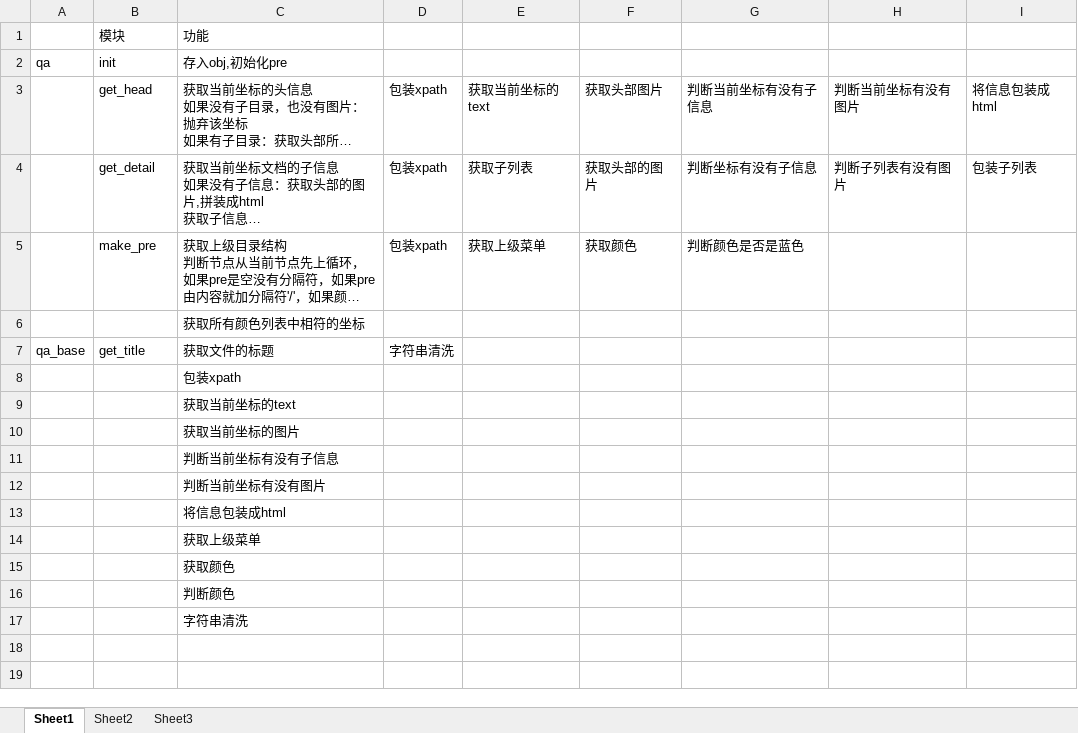
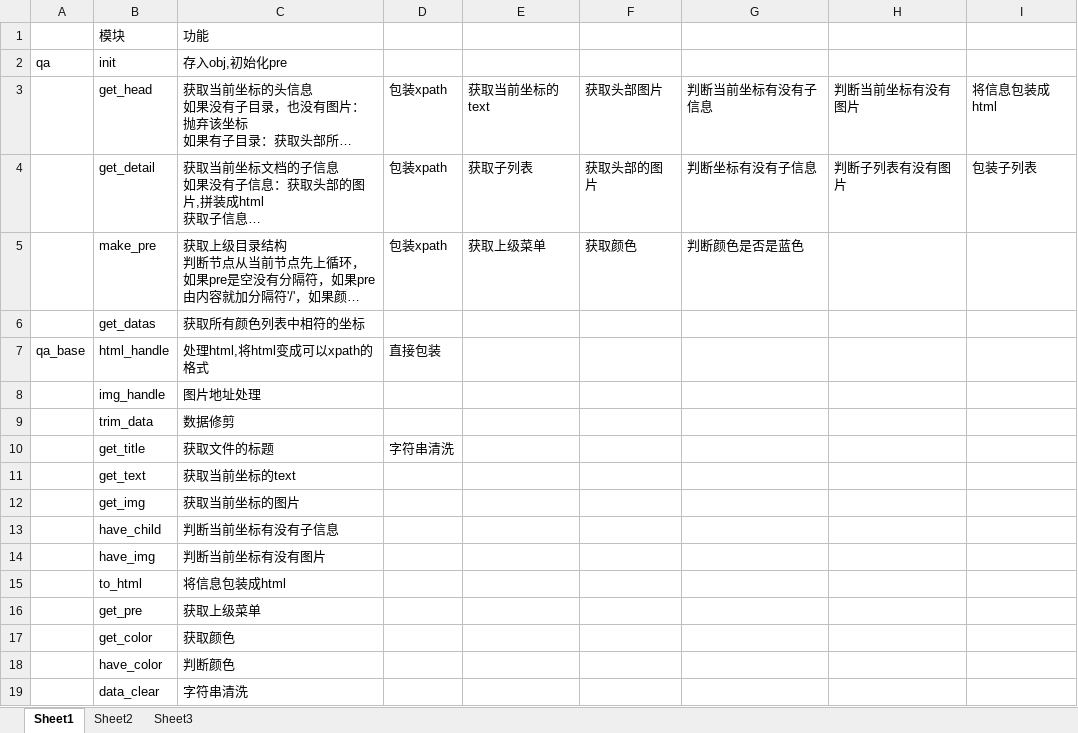
Before and after one commit to sd5682295/toanki, an Excel workbook: doc/qa功能分析.xlsx, sheet Sheet1, drawn as a sheet; long unchanged cells end in …; values as stored, in another font and other column widths than the file's, no borders; removed rows and columns are numbered as before the commit, all else as after; the diff names each change by its address in the sheet, - before the commit and + after, or states it on an @@ line.

```diff
--- a/doc/qa功能分析.xlsx (sheet Sheet1)
+++ b/doc/qa功能分析.xlsx (sheet Sheet1)
-B6: (empty)
+B6: get_datas
+row 7: qa_base | html_handle | 处理html,将html变成可以xpath的格式 | 直接包装
+row 8:  | img_handle | 图片地址处理
+row 9:  | trim_data | 数据修剪
-A10: qa_base
+A10: (empty)
-row 8:  |  | 包装xpath
-B11: (empty)
+B11: get_text
-B12: (empty)
+B12: get_img
-B13: (empty)
+B13: have_child
-B14: (empty)
+B14: have_img
-B15: (empty)
+B15: to_html
-B16: (empty)
+B16: get_pre
-B17: (empty)
+B17: get_color
-B18: (empty)
+B18: have_color
-B19: (empty)
+B19: data_clear
```
Also changed, not shown: 24 other files.
